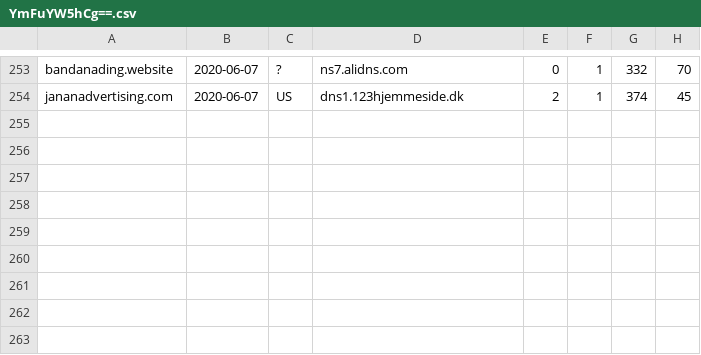
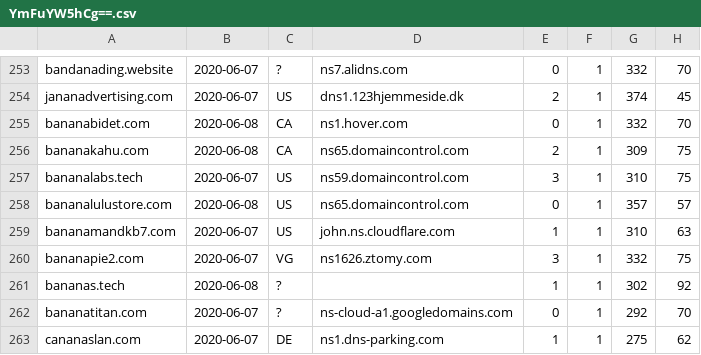
Before and after one commit to gmckerrell/hack-a-thon-2020, a CSV file: results/YmFuYW5hCg==.csv, drawn as a sheet; only a part is shown, gaps mark what is left out.

```diff
--- a/results/YmFuYW5hCg==.csv
+++ b/results/YmFuYW5hCg==.csv
@@ -254 +254,10 @@ bandanading.website,2020-06-07,?,ns7.alidns.com,0,1,332,70
 jananadvertising.com,2020-06-07,US,dns1.123hjemmeside.dk,2,1,374,45
+bananabidet.com,2020-06-08,CA,ns1.hover.com,0,1,332,70
+bananakahu.com,2020-06-08,CA,ns65.domaincontrol.com,2,1,309,75
+bananalabs.tech,2020-06-07,US,ns59.domaincontrol.com,3,1,310,75
+bananalulustore.com,2020-06-08,US,ns65.domaincontrol.com,0,1,357,57
+bananamandkb7.com,2020-06-07,US,john.ns.cloudflare.com,1,1,310,63
+bananapie2.com,2020-06-07,VG,ns1626.ztomy.com,3,1,332,75
+bananas.tech,2020-06-08,?,,1,1,302,92
+bananatitan.com,2020-06-07,?,ns-cloud-a1.googledomains.com,0,1,292,70
+cananaslan.com,2020-06-07,DE,ns1.dns-parking.com,1,1,275,62
```
Also changed, not shown: results/Y292aWQK.csv, results/bWNhZmVlCg==.csv, 3 other files.
